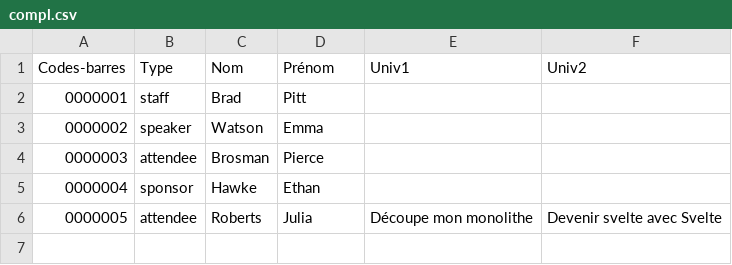
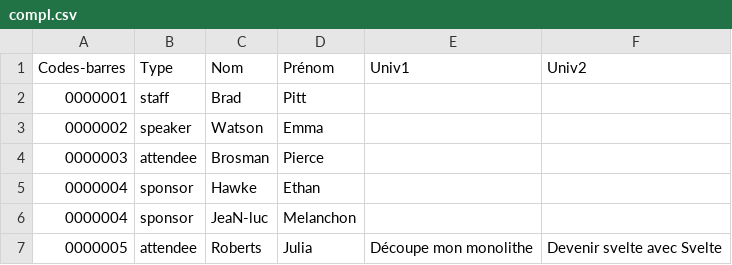
Before and after one commit to barmic/badges, a CSV file: examples/compl.csv, drawn as a sheet.

```diff
--- a/examples/compl.csv
+++ b/examples/compl.csv
@@ -5,2 +5,3 @@ Codes-barres;Type;Nom;Prénom;Univ1;Univ2;
 0000004;sponsor;Hawke;Ethan;;;
+0000004;sponsor;JeaN-luc;Melanchon;;;
 0000005;attendee;Roberts;Julia;Découpe mon monolithe;Devenir svelte avec Svelte;
```
Also changed, not shown: 2 other files.
